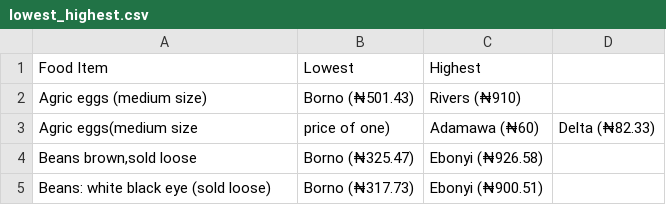
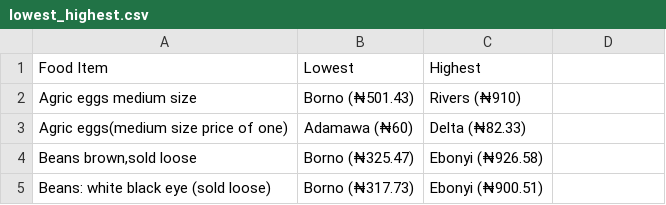
Before and after one commit to TheBlueZayn/Analysis-of-Nigerian-Food-Prices, a CSV file: lowest_highest.csv, drawn as a sheet; only a part is shown.

```diff
--- a/lowest_highest.csv
+++ b/lowest_highest.csv
@@ -1,4 +1,4 @@
 Food Item,Lowest,Highest
-Agric eggs (medium size),Borno (₦501.43),Rivers (₦910)
-Agric eggs(medium size, price of one),Adamawa (₦60),Delta (₦82.33)
+Agric eggs medium size,Borno (₦501.43),Rivers (₦910)
+Agric eggs(medium size price of one),Adamawa (₦60),Delta (₦82.33)
 "Beans brown,sold loose",Borno (₦325.47),Ebonyi (₦926.58)
```
Also changed, not shown: prices.csv, 1 other file.
